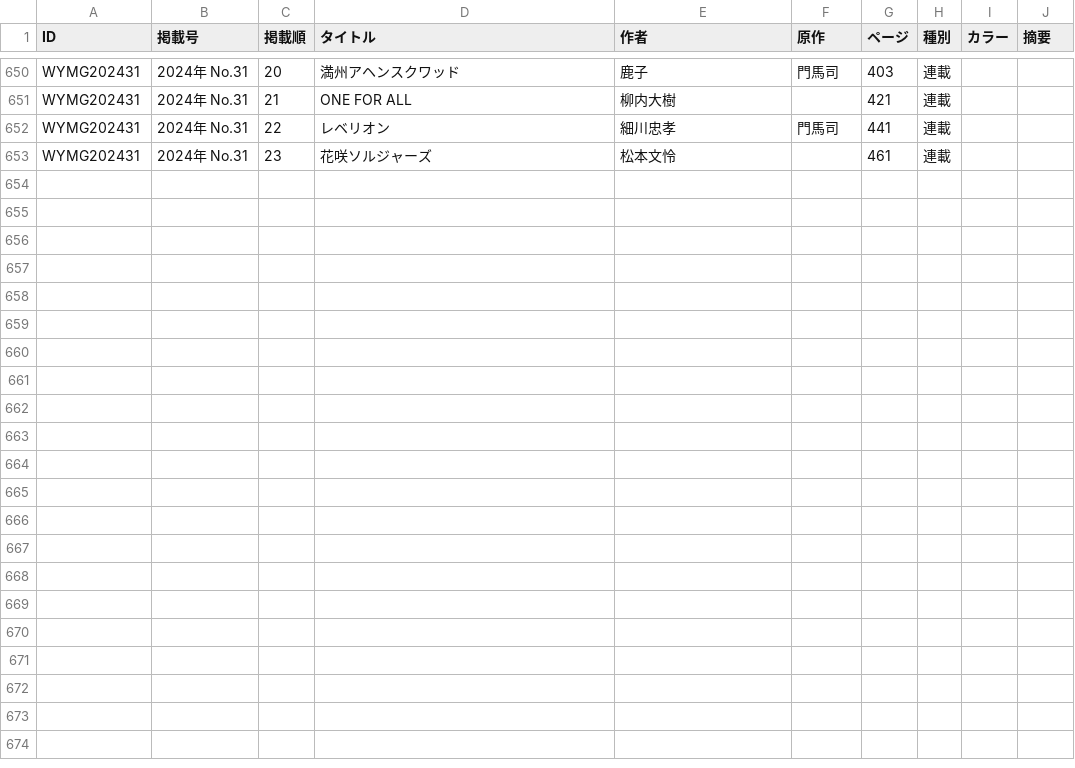
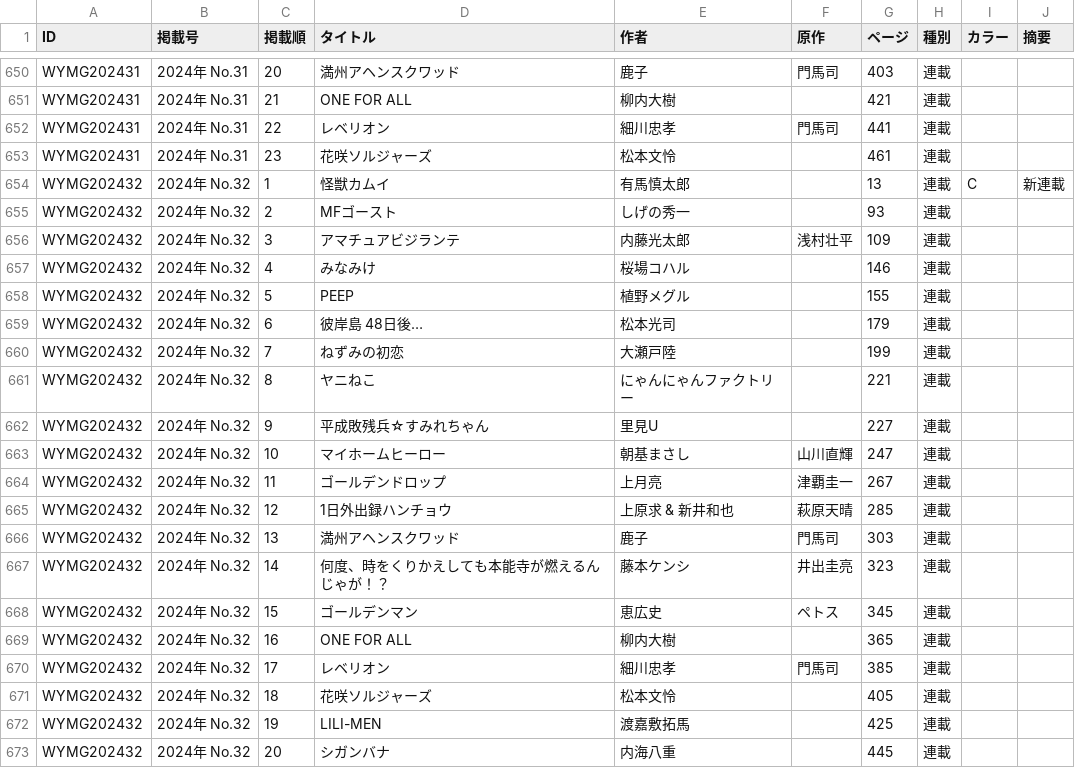
Before and after one commit to tricogimmick/comic_magazine_data, a TSV file: tsv/young_magazine/young_magazine2024.tsv, drawn as a sheet; only a part is shown, gaps mark what is left out.

Commit message:
週刊ヤングマガジン 2024年 No.32

```diff
--- a/tsv/young_magazine/young_magazine2024.tsv
+++ b/tsv/young_magazine/young_magazine2024.tsv
@@ -653 +653,21 @@ WYMG202431	2024年 No.31	22	レベリオン	細川忠孝	門馬司	441	連載
 WYMG202431	2024年 No.31	23	花咲ソルジャーズ	松本文怜		461	連載		
+WYMG202432	2024年 No.32	1	怪獣カムイ	有馬慎太郎		13	連載	C	新連載
+WYMG202432	2024年 No.32	2	MFゴースト	しげの秀一		93	連載		
+WYMG202432	2024年 No.32	3	アマチュアビジランテ	内藤光太郎	浅村壮平	109	連載		
+WYMG202432	2024年 No.32	4	みなみけ	桜場コハル		146	連載		
+WYMG202432	2024年 No.32	5	PEEP	植野メグル		155	連載		
+WYMG202432	2024年 No.32	6	彼岸島 48日後…	松本光司		179	連載		
+WYMG202432	2024年 No.32	7	ねずみの初恋	大瀬戸陸		199	連載		
+WYMG202432	2024年 No.32	8	ヤニねこ	にゃんにゃんファクトリー		221	連載		
+WYMG202432	2024年 No.32	9	平成敗残兵☆すみれちゃん	里見U		227	連載		
+WYMG202432	2024年 No.32	10	マイホームヒーロー	朝基まさし	山川直輝	247	連載		
+WYMG202432	2024年 No.32	11	ゴールデンドロップ	上月亮	津覇圭一	267	連載		
+WYMG202432	2024年 No.32	12	1日外出録ハンチョウ	上原求 & 新井和也	萩原天晴	285	連載		
+WYMG202432	2024年 No.32	13	満州アヘンスクワッド	鹿子	門馬司	303	連載		
+WYMG202432	2024年 No.32	14	何度、時をくりかえしても本能寺が燃えるんじゃが！？	藤本ケンシ	井出圭亮	323	連載		
+WYMG202432	2024年 No.32	15	ゴールデンマン	恵広史	ペトス	345	連載		
+WYMG202432	2024年 No.32	16	ONE FOR ALL	柳内大樹		365	連載		
+WYMG202432	2024年 No.32	17	レベリオン	細川忠孝	門馬司	385	連載		
+WYMG202432	2024年 No.32	18	花咲ソルジャーズ	松本文怜		405	連載		
+WYMG202432	2024年 No.32	19	LILI-MEN	渡嘉敷拓馬		425	連載		
+WYMG202432	2024年 No.32	20	シガンバナ	内海八重		445	連載		
```
